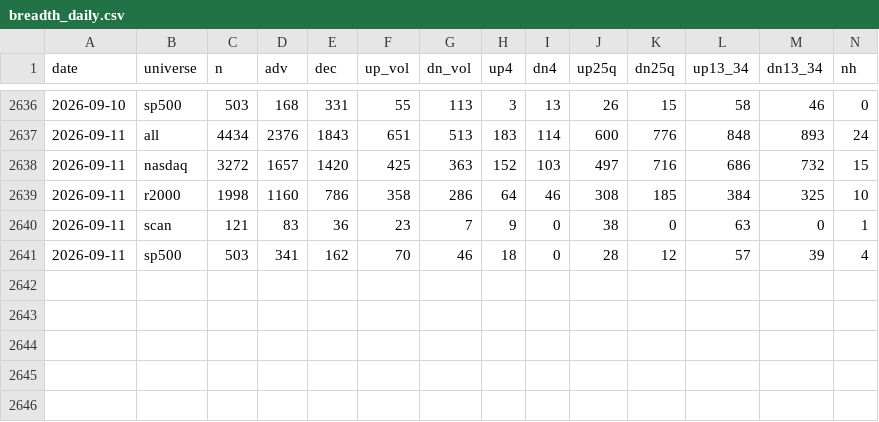
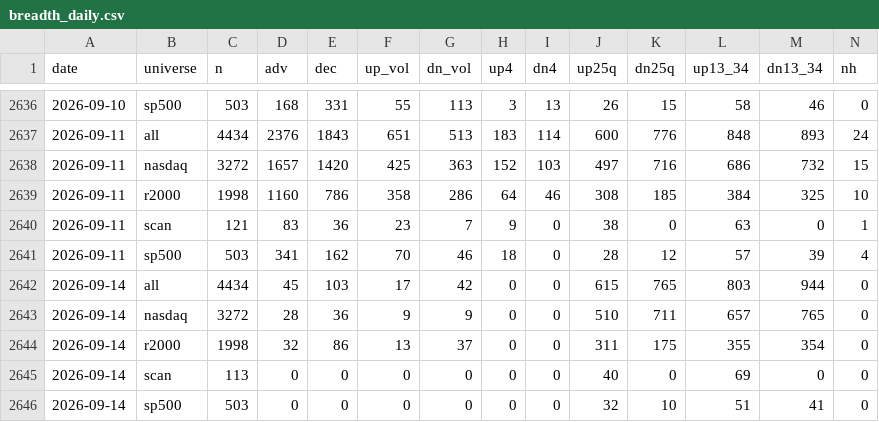
Before and after one commit to alexanderabe28-cpu/Theme--Heatmap, a CSV file: data/breadth_daily.csv, drawn as a sheet; only a part is shown, gaps mark what is left out; rows hold the shown columns only; the diff names each change by its address in the sheet, - before the commit and + after, or states it on an @@ line.

```diff
--- a/data/breadth_daily.csv
+++ b/data/breadth_daily.csv
+row 2642: 2026-09-14 | all | 4434 | 45 | 103 | 17 | 42 | 0 | 0 | 615 | 765 | 803 | 944 | 0
+row 2643: 2026-09-14 | nasdaq | 3272 | 28 | 36 | 9 | 9 | 0 | 0 | 510 | 711 | 657 | 765 | 0
+row 2644: 2026-09-14 | r2000 | 1998 | 32 | 86 | 13 | 37 | 0 | 0 | 311 | 175 | 355 | 354 | 0
+row 2645: 2026-09-14 | scan | 113 | 0 | 0 | 0 | 0 | 0 | 0 | 40 | 0 | 69 | 0 | 0
+row 2646: 2026-09-14 | sp500 | 503 | 0 | 0 | 0 | 0 | 0 | 0 | 32 | 10 | 51 | 41 | 0
```
Also changed, not shown: data/benchmarks.csv, data/breadth_weekly.csv, 4 other files.
